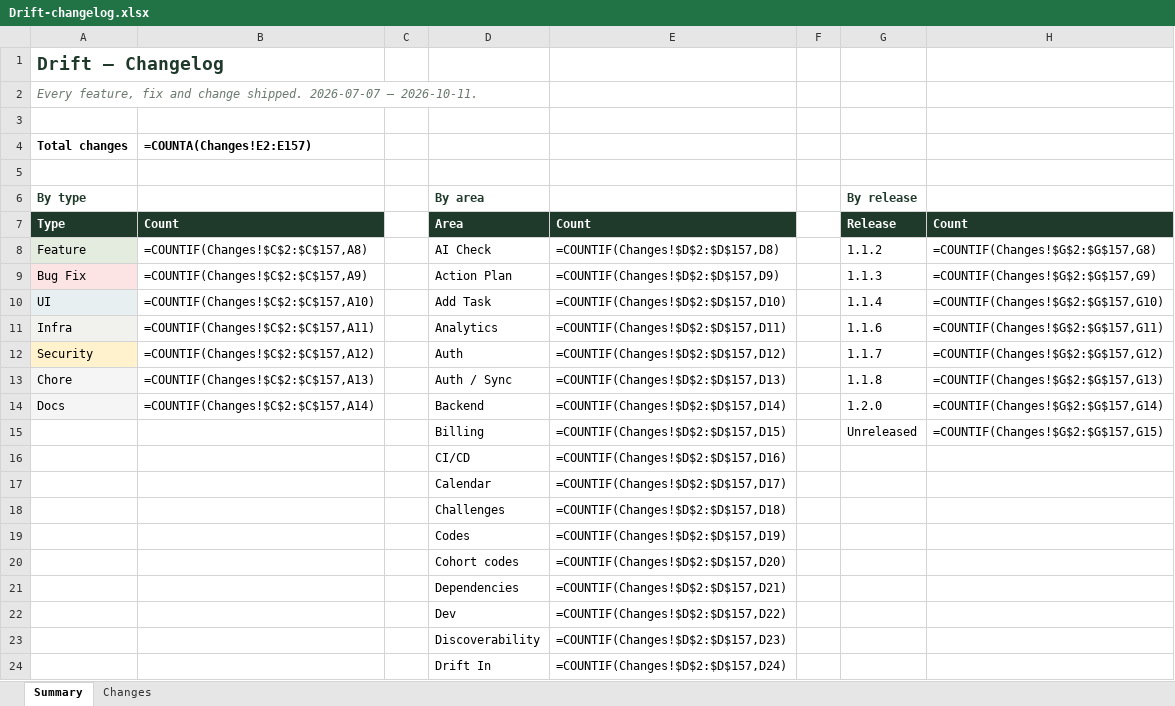
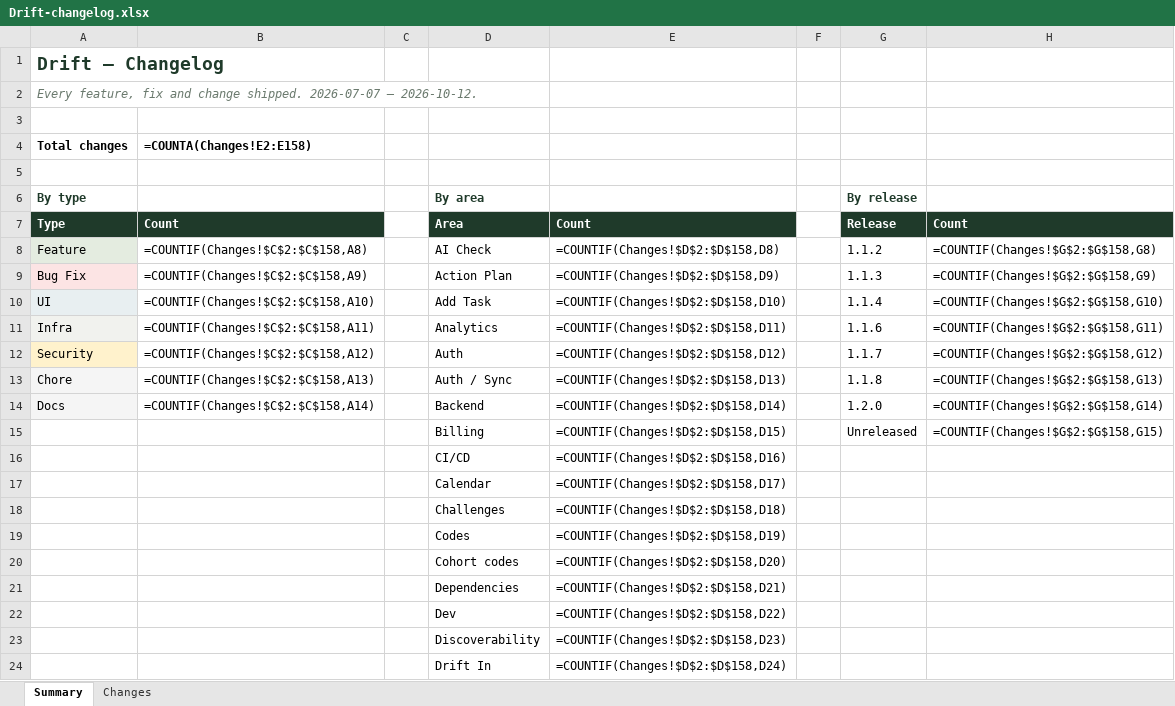
Before and after one commit to Dilan-B/Drift, an Excel workbook: Drift-changelog.xlsx, sheet Summary, drawn as a sheet; only a part is shown; values as stored, in another font and other column widths than the file's, no borders; formulas without a stored value are shown as written; the diff covers the shown part only; the diff names each change by its address in the sheet, - before the commit and + after, or states it on an @@ line.

```diff
--- a/Drift-changelog.xlsx (sheet Summary)
+++ b/Drift-changelog.xlsx (sheet Summary)
-A2 (Total changes): …2026-07-07 – 2026-10-11.
+A2 (Total changes): …2026-07-07 – 2026-10-12.
-B4: =COUNTA(Changes!E2:E157)
+B4: =COUNTA(Changes!E2:E158)
-B8 (=COUNTA(Changes!E2:E158)): =COUNTIF(Changes!$C$2:$C$157,A8)
+B8 (=COUNTA(Changes!E2:E158)): =COUNTIF(Changes!$C$2:$C$158,A8)
-E8: =COUNTIF(Changes!$D$2:$D$157,D8)
+E8: =COUNTIF(Changes!$D$2:$D$158,D8)
-H8: =COUNTIF(Changes!$G$2:$G$157,G8)
+H8: =COUNTIF(Changes!$G$2:$G$158,G8)
-B9 (=COUNTA(Changes!E2:E158)): =COUNTIF(Changes!$C$2:$C$157,A9)
+B9 (=COUNTA(Changes!E2:E158)): =COUNTIF(Changes!$C$2:$C$158,A9)
-E9: =COUNTIF(Changes!$D$2:$D$157,D9)
+E9: =COUNTIF(Changes!$D$2:$D$158,D9)
-H9: =COUNTIF(Changes!$G$2:$G$157,G9)
+H9: =COUNTIF(Changes!$G$2:$G$158,G9)
-B10 (=COUNTA(Changes!E2:E158)): =COUNTIF(Changes!$C$2:$C$157,A10)
+B10 (=COUNTA(Changes!E2:E158)): =COUNTIF(Changes!$C$2:$C$158,A10)
-E10: =COUNTIF(Changes!$D$2:$D$157,D10)
+E10: =COUNTIF(Changes!$D$2:$D$158,D10)
-H10: =COUNTIF(Changes!$G$2:$G$157,G10)
+H10: =COUNTIF(Changes!$G$2:$G$158,G10)
-B11 (=COUNTA(Changes!E2:E158)): =COUNTIF(Changes!$C$2:$C$157,A11)
+B11 (=COUNTA(Changes!E2:E158)): =COUNTIF(Changes!$C$2:$C$158,A11)
-E11: =COUNTIF(Changes!$D$2:$D$157,D11)
+E11: =COUNTIF(Changes!$D$2:$D$158,D11)
-H11: =COUNTIF(Changes!$G$2:$G$157,G11)
+H11: =COUNTIF(Changes!$G$2:$G$158,G11)
-B12 (=COUNTA(Changes!E2:E158)): =COUNTIF(Changes!$C$2:$C$157,A12)
+B12 (=COUNTA(Changes!E2:E158)): =COUNTIF(Changes!$C$2:$C$158,A12)
-E12: =COUNTIF(Changes!$D$2:$D$157,D12)
+E12: =COUNTIF(Changes!$D$2:$D$158,D12)
-H12: =COUNTIF(Changes!$G$2:$G$157,G12)
+H12: =COUNTIF(Changes!$G$2:$G$158,G12)
-B13 (=COUNTA(Changes!E2:E158)): =COUNTIF(Changes!$C$2:$C$157,A13)
+B13 (=COUNTA(Changes!E2:E158)): =COUNTIF(Changes!$C$2:$C$158,A13)
-E13: =COUNTIF(Changes!$D$2:$D$157,D13)
+E13: =COUNTIF(Changes!$D$2:$D$158,D13)
-H13: =COUNTIF(Changes!$G$2:$G$157,G13)
+H13: =COUNTIF(Changes!$G$2:$G$158,G13)
-B14 (=COUNTA(Changes!E2:E158)): =COUNTIF(Changes!$C$2:$C$157,A14)
+B14 (=COUNTA(Changes!E2:E158)): =COUNTIF(Changes!$C$2:$C$158,A14)
-E14: =COUNTIF(Changes!$D$2:$D$157,D14)
+E14: =COUNTIF(Changes!$D$2:$D$158,D14)
-H14: =COUNTIF(Changes!$G$2:$G$157,G14)
+H14: =COUNTIF(Changes!$G$2:$G$158,G14)
-E15: =COUNTIF(Changes!$D$2:$D$157,D15)
+E15: =COUNTIF(Changes!$D$2:$D$158,D15)
-H15: =COUNTIF(Changes!$G$2:$G$157,G15)
+H15: =COUNTIF(Changes!$G$2:$G$158,G15)
-E16: =COUNTIF(Changes!$D$2:$D$157,D16)
+E16: =COUNTIF(Changes!$D$2:$D$158,D16)
-E17: =COUNTIF(Changes!$D$2:$D$157,D17)
+E17: =COUNTIF(Changes!$D$2:$D$158,D17)
-E18: =COUNTIF(Changes!$D$2:$D$157,D18)
+E18: =COUNTIF(Changes!$D$2:$D$158,D18)
-E19: =COUNTIF(Changes!$D$2:$D$157,D19)
+E19: =COUNTIF(Changes!$D$2:$D$158,D19)
-E20: =COUNTIF(Changes!$D$2:$D$157,D20)
+E20: =COUNTIF(Changes!$D$2:$D$158,D20)
-E21: =COUNTIF(Changes!$D$2:$D$157,D21)
+E21: =COUNTIF(Changes!$D$2:$D$158,D21)
-E22: =COUNTIF(Changes!$D$2:$D$157,D22)
+E22: =COUNTIF(Changes!$D$2:$D$158,D22)
-E23: =COUNTIF(Changes!$D$2:$D$157,D23)
+E23: =COUNTIF(Changes!$D$2:$D$158,D23)
-E24: =COUNTIF(Changes!$D$2:$D$157,D24)
+E24: =COUNTIF(Changes!$D$2:$D$158,D24)
```
Also changed, not shown: 29 edited cells elsewhere in this sheet, sheet Changes, 1 other file.
